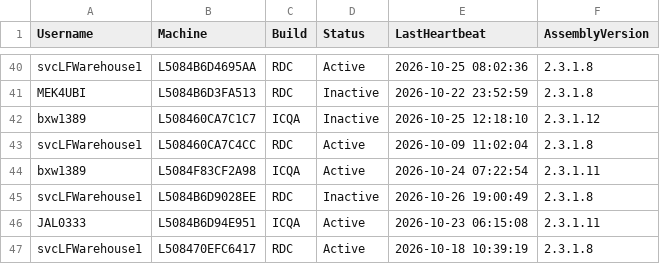
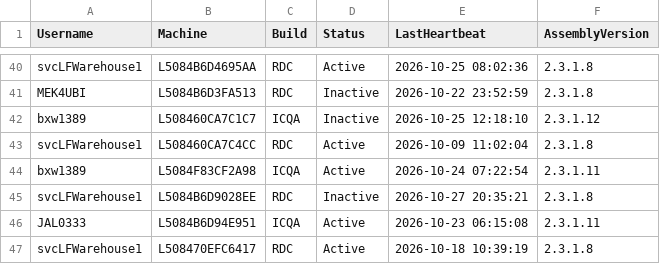
Before and after one commit to ixservices-bit/ixservices.github.io, a CSV file: data/UserUsage.csv, drawn as a sheet; only a part is shown, gaps mark what is left out.

```diff
--- a/data/UserUsage.csv
+++ b/data/UserUsage.csv
@@ -44,3 +44,3 @@ svcLFWarehouse1,L508460CA7C4CC,RDC,Active,2026-10-09 11:02:04,2.3.1.8
 bxw1389,L5084F83CF2A98,ICQA,Active,2026-10-24 07:22:54,2.3.1.11
-svcLFWarehouse1,L5084B6D9028EE,RDC,Inactive,2026-10-26 19:00:49,2.3.1.8
+svcLFWarehouse1,L5084B6D9028EE,RDC,Inactive,2026-10-27 20:35:21,2.3.1.8
 JAL0333,L5084B6D94E951,ICQA,Active,2026-10-23 06:15:08,2.3.1.11
```
Also changed, not shown: data/QuickLinkUsage.csv, 2 other files.
